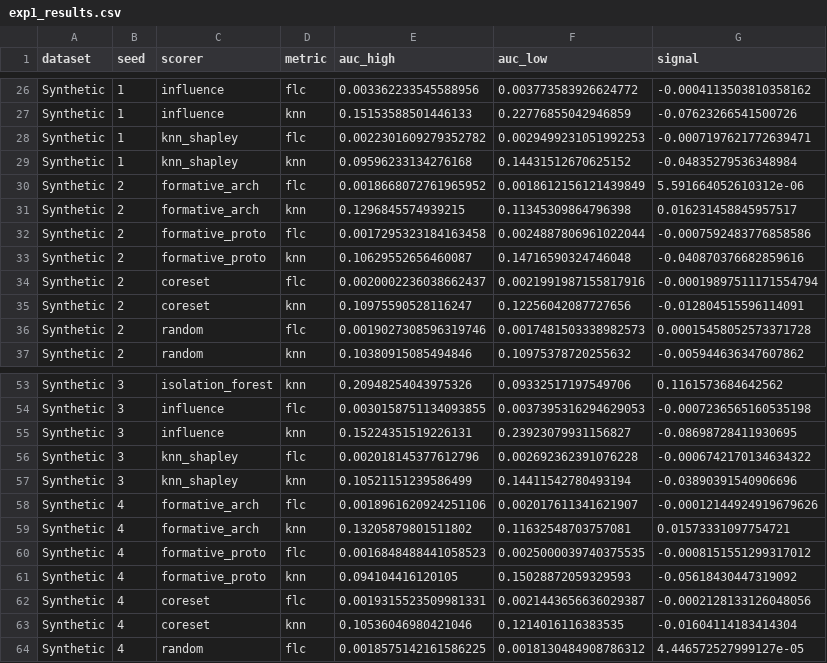
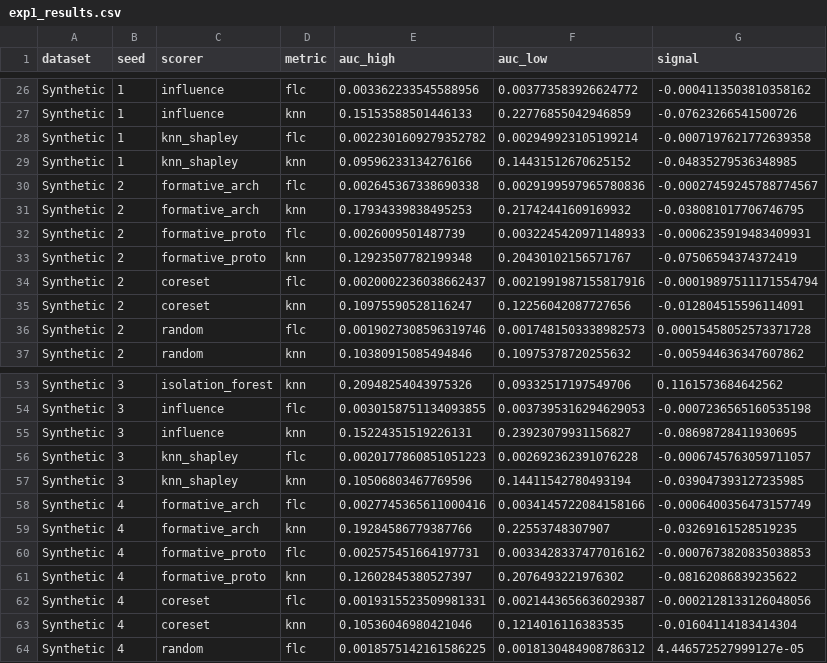
Before and after one commit to amaxiom/DataTypical, a CSV file: benchmarks/exp1_results.csv, drawn as a sheet; only a part is shown, gaps mark what is left out; the diff covers the shown part only.

```diff
--- a/benchmarks/exp1_results.csv
+++ b/benchmarks/exp1_results.csv
@@ -27,8 +27,8 @@ Synthetic,1,influence,flc,0.003362233545588956,0.003773583926624772,-0.000411350
 Synthetic,1,influence,knn,0.15153588501446133,0.22776855042946859,-0.07623266541500726
-Synthetic,1,knn_shapley,flc,0.0022301609279352782,0.0029499231051992253,-0.0007197621772639471
-Synthetic,1,knn_shapley,knn,0.09596233134276168,0.14431512670625152,-0.04835279536348984
-Synthetic,2,formative_arch,flc,0.0018668072761965952,0.0018612156121439849,5.591664052610312e-06
-Synthetic,2,formative_arch,knn,0.1296845574939215,0.11345309864796398,0.016231458845957517
-Synthetic,2,formative_proto,flc,0.0017295323184163458,0.0024887806961022044,-0.0007592483776858586
-Synthetic,2,formative_proto,knn,0.10629552656460087,0.14716590324746048,-0.040870376682859616
+Synthetic,1,knn_shapley,flc,0.0022301609279352782,0.002949923105199214,-0.0007197621772639358
+Synthetic,1,knn_shapley,knn,0.09596233134276166,0.14431512670625152,-0.04835279536348985
+Synthetic,2,formative_arch,flc,0.002645367338690338,0.0029199597965780836,-0.00027459245788774567
+Synthetic,2,formative_arch,knn,0.17934339838495253,0.21742441609169932,-0.038081017706746795
+Synthetic,2,formative_proto,flc,0.0026009501487739,0.0032245420971148933,-0.0006235919483409931
+Synthetic,2,formative_proto,knn,0.12923507782199348,0.20430102156571767,-0.07506594374372419
 Synthetic,2,coreset,flc,0.0020002236038662437,0.0021991987155817916,-0.00019897511171554794
@@ -55,8 +55,8 @@ Synthetic,3,influence,flc,0.0030158751134093855,0.0037395316294629053,-0.0007236
 Synthetic,3,influence,knn,0.15224351519226131,0.23923079931156827,-0.08698728411930695
-Synthetic,3,knn_shapley,flc,0.002018145377612796,0.002692362391076228,-0.0006742170134634322
-Synthetic,3,knn_shapley,knn,0.10521151239586499,0.14411542780493194,-0.03890391540906696
-Synthetic,4,formative_arch,flc,0.0018961620924251106,0.002017611341621907,-0.00012144924919679626
-Synthetic,4,formative_arch,knn,0.13205879801511802,0.11632548703757081,0.01573331097754721
-Synthetic,4,formative_proto,flc,0.0016848488441058523,0.0025000039740375535,-0.0008151551299317012
-Synthetic,4,formative_proto,knn,0.094104416120105,0.15028872059329593,-0.05618430447319092
+Synthetic,3,knn_shapley,flc,0.0020177860851051223,0.002692362391076228,-0.0006745763059711057
+Synthetic,3,knn_shapley,knn,0.10506803467769596,0.14411542780493194,-0.039047393127235985
+Synthetic,4,formative_arch,flc,0.0027745365611000416,0.0034145722084158166,-0.0006400356473157749
+Synthetic,4,formative_arch,knn,0.19284586779387766,0.22553748307907,-0.03269161528519235
+Synthetic,4,formative_proto,flc,0.002575451664197731,0.0033428337477016162,-0.0007673820835038853
+Synthetic,4,formative_proto,knn,0.12602845380527397,0.2076493221976302,-0.08162086839235622
 Synthetic,4,coreset,flc,0.0019315523509981331,0.0021443656636029387,-0.0002128133126048056
```
Also changed, not shown: 41 edited cells elsewhere in this file, benchmarks/exp1_paired_stats.csv, benchmarks/exp1_recovery.csv, 9 other files.
